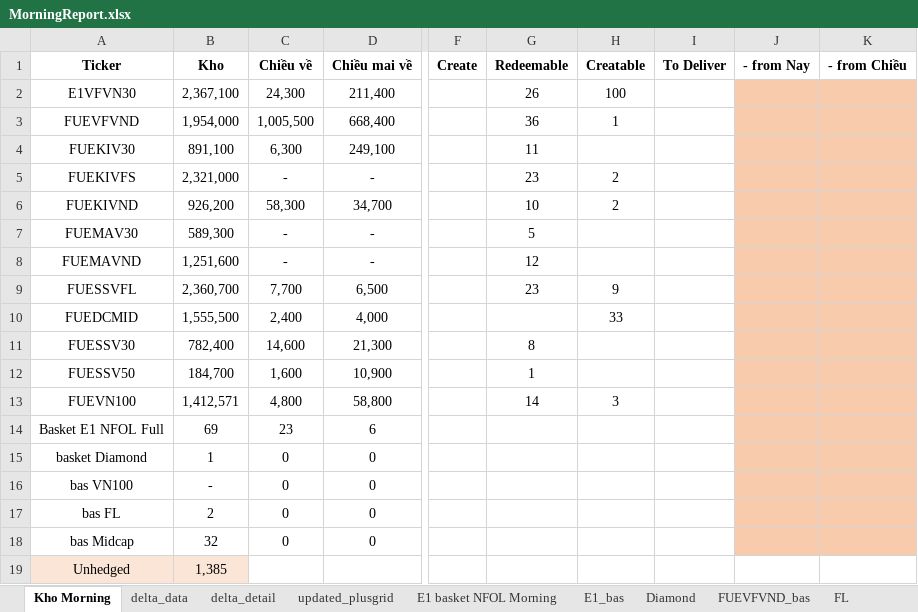
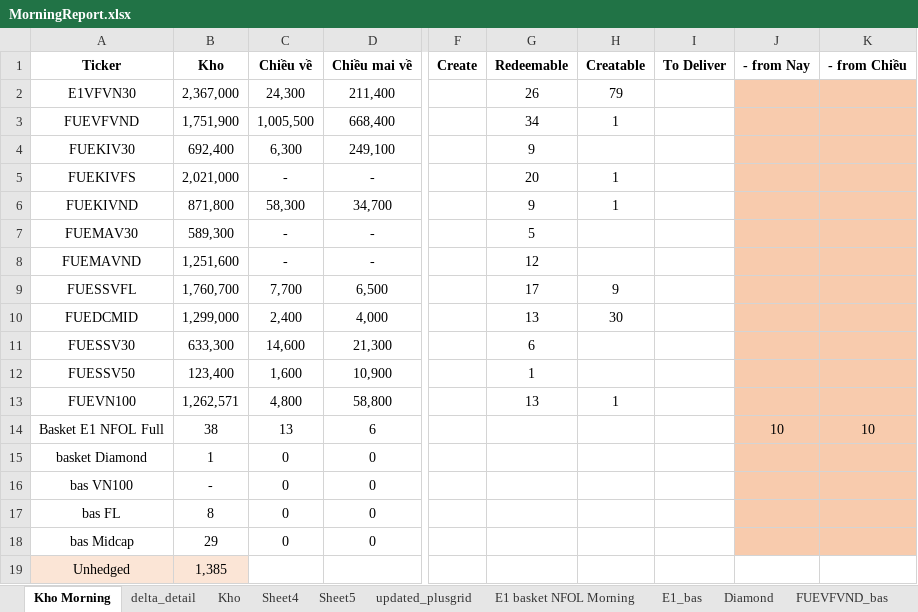
Before and after one commit to ViNTT020120/quick_operation_portfolio, an Excel workbook: Daily Trading/MorningReport.xlsx, sheet Kho Morning, drawn as a sheet; only a part is shown, gaps mark what is left out; values as stored, in another font and other column widths than the file's, no borders; the diff names each change by its address in the sheet, - before the commit and + after, or states it on an @@ line.

```diff
--- a/Daily Trading/MorningReport.xlsx (sheet Kho Morning)
+++ b/Daily Trading/MorningReport.xlsx (sheet Kho Morning)
-sheet tab: delta_data
+sheet tab: Kho
+sheet tab: Sheet4
+sheet tab: Sheet5
-B2 (Kho): 2,367,100
+B2 (Kho): 2,367,000
-H2 (Creatable): 100
+H2 (Creatable): 79
-B3 (Kho): 1,954,000
+B3 (Kho): 1,751,900
-G3 (Redeemable): 36
+G3 (Redeemable): 34
-B4 (Kho): 891,100
+B4 (Kho): 692,400
-G4 (Redeemable): 11
+G4 (Redeemable): 9
-B5 (Kho): 2,321,000
+B5 (Kho): 2,021,000
-G5 (Redeemable): 23
+G5 (Redeemable): 20
-H5:H6 (Creatable): 2
+H5:H6 (Creatable): 1
-B6 (Kho): 926,200
+B6 (Kho): 871,800
-G6 (Redeemable): 10
+G6 (Redeemable): 9
-B9 (Kho): 2,360,700
+B9 (Kho): 1,760,700
-G9 (Redeemable): 23
+G9 (Redeemable): 17
-B10 (Kho): 1,555,500
+B10 (Kho): 1,299,000
-G10 (Redeemable): (empty)
+G10 (Redeemable): 13
-H10 (Creatable): 33
+H10 (Creatable): 30
-B11 (Kho): 782,400
+B11 (Kho): 633,300
-G11 (Redeemable): 8
+G11 (Redeemable): 6
-B12 (Kho): 184,700
+B12 (Kho): 123,400
-B13 (Kho): 1,412,571
+B13 (Kho): 1,262,571
-G13 (Redeemable): 14
+G13 (Redeemable): 13
-H13 (Creatable): 3
+H13 (Creatable): 1
-B14 (Kho): 69
+B14 (Kho): 38
-C14 (Chiều về): 23
+C14 (Chiều về): 13
-J14 (- from Nay): (empty)
+J14 (- from Nay): 10
-K14 (- from Chiều): (empty)
+K14 (- from Chiều): 10
-B17 (Kho): 2
+B17 (Kho): 8
-B18 (Kho): 32
+B18 (Kho): 29
```
Also changed, not shown: sheet MIDCAP, sheet updated_plusgrid, sheet VN100, sheet E1 basket NFOL Morning, sheet VFS, sheet FL, 2 more sheets, formulas that keep their value, hidden cells, 2 other files.
